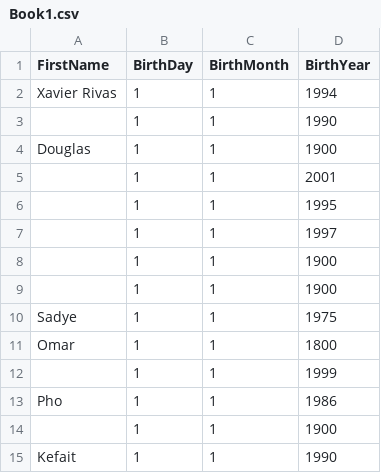
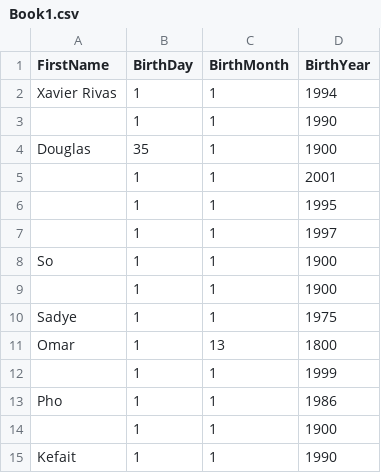
Before and after one commit to KellynMoodley/KellynPythonProject, a CSV file: data/Book1.csv, drawn as a sheet.

```diff
--- a/data/Book1.csv
+++ b/data/Book1.csv
@@ -3,3 +3,3 @@ Xavier Rivas,1,1,1994
 ,1,1,1990
-Douglas,1,1,1900
+Douglas,35,1,1900
 ,1,1,2001
@@ -7,6 +7,6 @@ Douglas,1,1,1900
 ,1,1,1997
-,1,1,1900
+So,1,1,1900
 ,1,1,1900
 Sadye,1,1,1975
-Omar,1,1,1800
+Omar,1,13,1800
 ,1,1,1999
```
Also changed, not shown: 6 other files.
